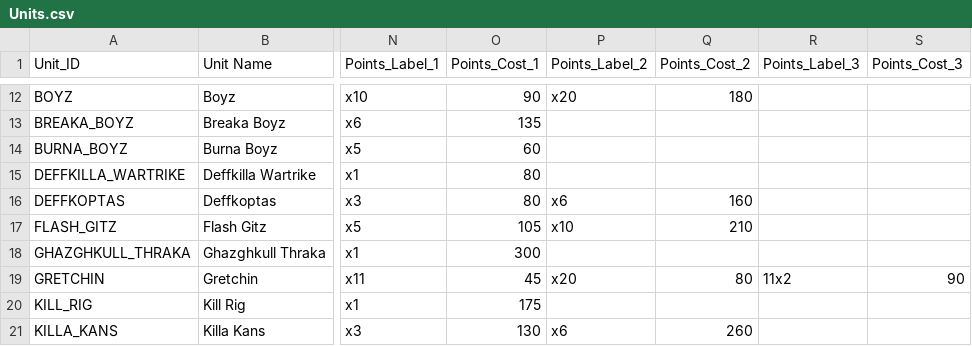
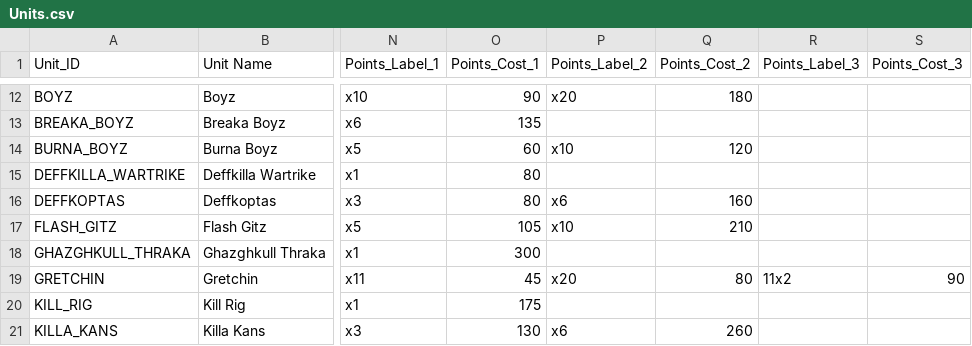
Before and after one commit to rxguzma/wh40k-11th, a CSV file: data/orks/Units.csv, drawn as a sheet; only a part is shown, gaps mark what is left out; the diff names each change by its address in the sheet, - before the commit and + after, or states it on an @@ line.

Commit message:
Add Burna Boyz x10 120.

```diff
--- a/data/orks/Units.csv
+++ b/data/orks/Units.csv
-P14 (Points_Label_2): (empty)
+P14 (Points_Label_2): x10
-Q14 (Points_Cost_2): (empty)
+Q14 (Points_Cost_2): 120
```
